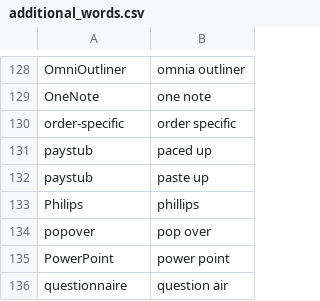
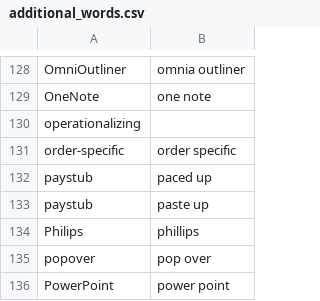
Before and after one commit to nriley/talon_community, a CSV file: settings/additional_words.csv, drawn as a sheet; only a part is shown, gaps mark what is left out; the shorter side is filled out with more unchanged rows.

Commit message:
Vocabulary.

```diff
--- a/settings/additional_words.csv
+++ b/settings/additional_words.csv
@@ -129,2 +129,3 @@ OmniOutliner,omnia outliner
 OneNote,one note
+operationalizing
 order-specific,order specific
```
